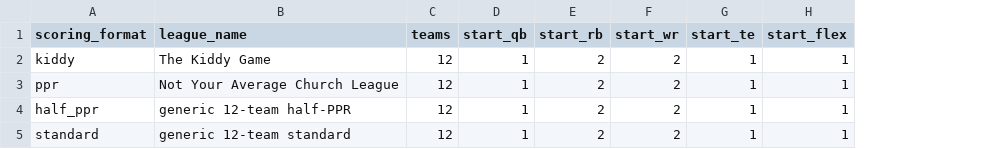
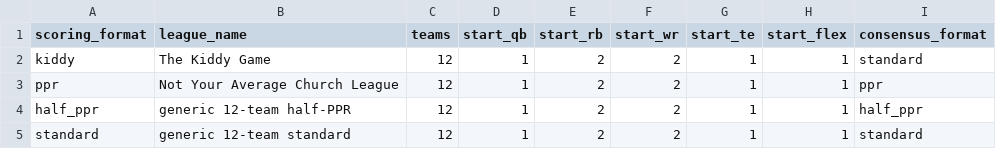
Before and after one commit to jaymztheking/sports-data-platform, a CSV file: dbt_project/seeds/league_settings.csv, drawn as a sheet; the diff names each change by its address in the sheet, - before the commit and + after, or states it on an @@ line.

```diff
--- a/dbt_project/seeds/league_settings.csv
+++ b/dbt_project/seeds/league_settings.csv
+column I (consensus_format), rows 2-5: standard | ppr | half_ppr | standard
```
Also changed, not shown: 15 other files.
